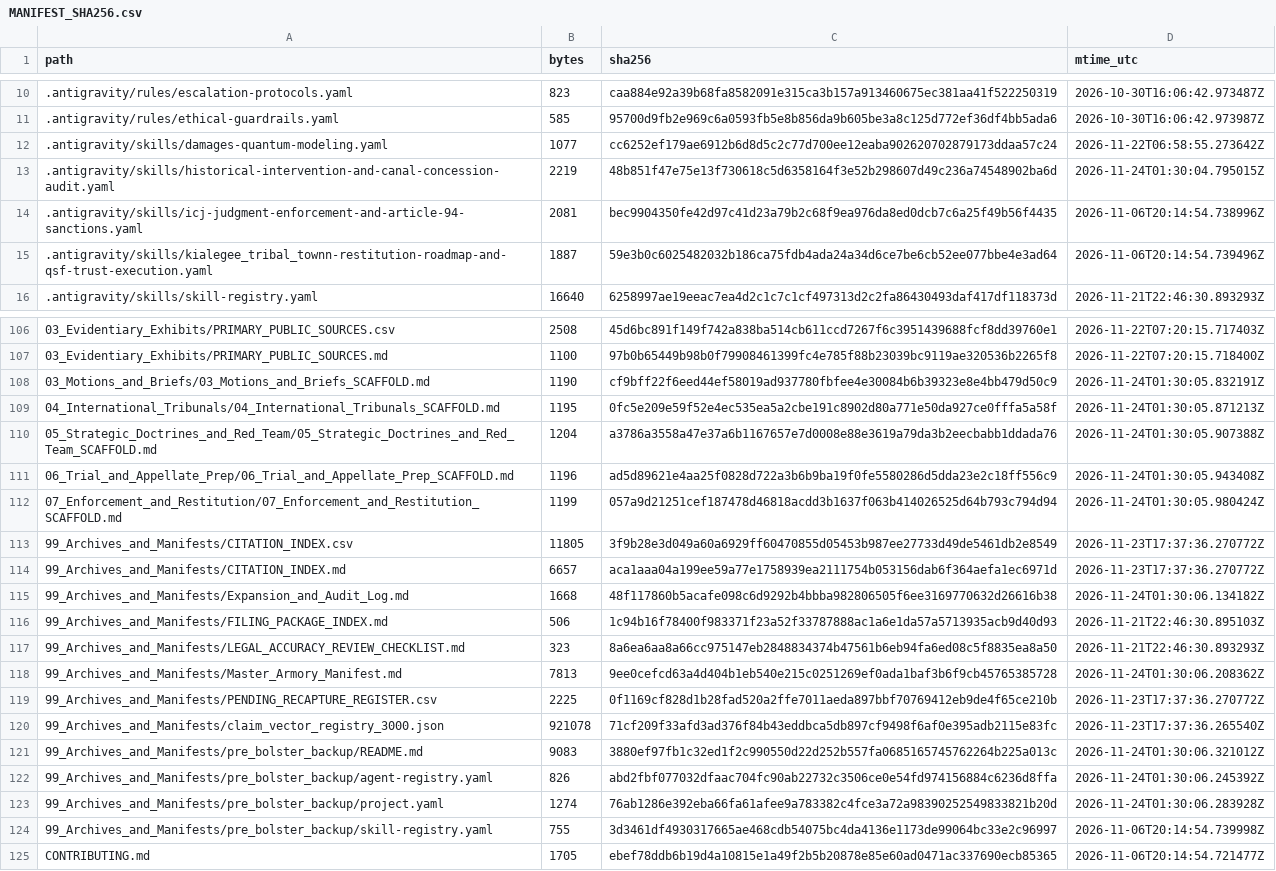
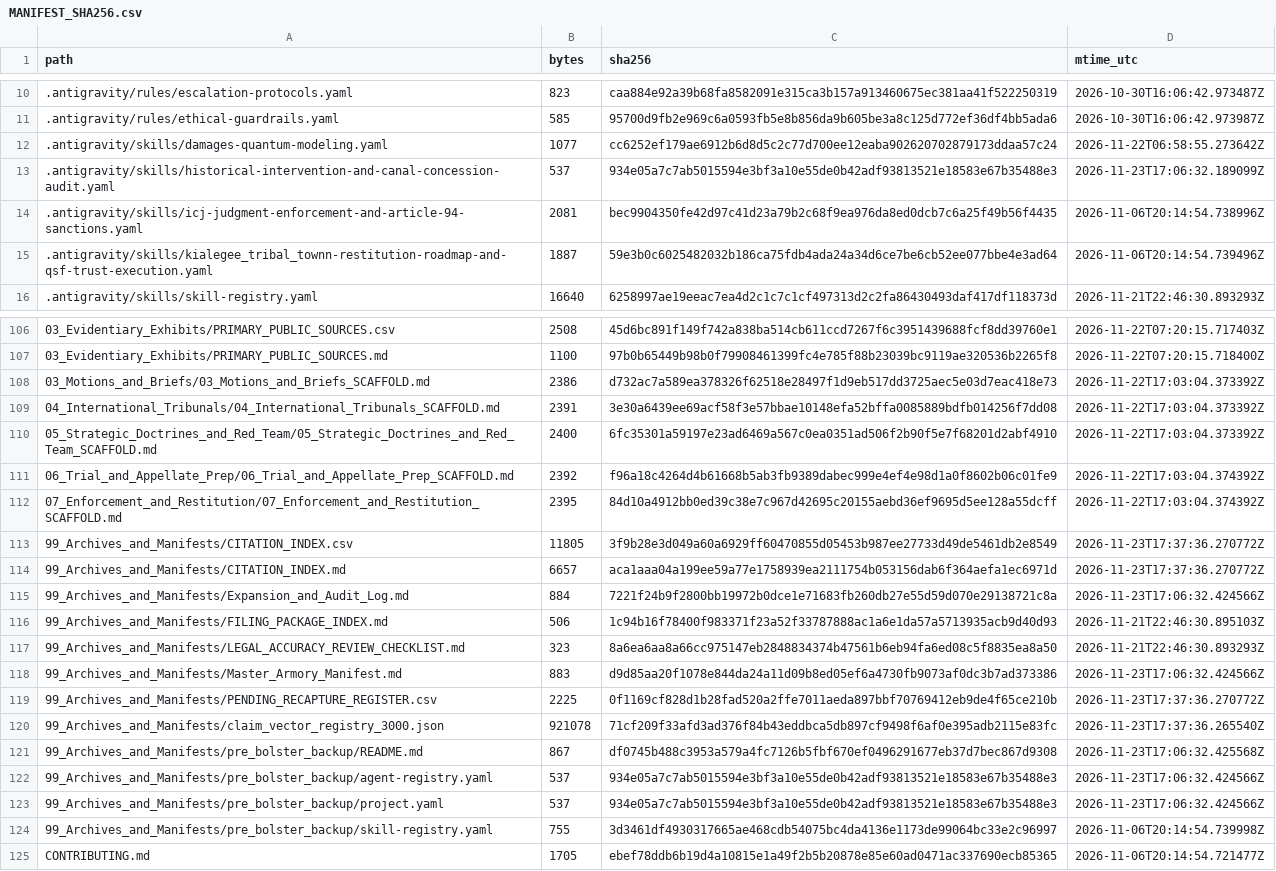
Before and after one commit to GlobalRestitutionAlliance/turtle-island-us-ok-kialegee-tribal-town-master-litigation, a CSV file: 99_Archives_and_Manifests/MANIFEST_SHA256.csv, drawn as a sheet; only a part is shown, gaps mark what is left out; the diff covers the shown part only.

```diff
--- a/99_Archives_and_Manifests/MANIFEST_SHA256.csv
+++ b/99_Archives_and_Manifests/MANIFEST_SHA256.csv
@@ -12,3 +12,3 @@ path,bytes,sha256,mtime_utc
 .antigravity/skills/damages-quantum-modeling.yaml,1077,cc6252ef179ae6912b6d8d5c2c77d700ee12eaba902620702879173ddaa57c24,2026-11-22T06:58:55.273642Z
-.antigravity/skills/historical-intervention-and-canal-concession-audit.yaml,2219,48b851f47e75e13f730618c5d6358164f3e52b298607d49c236a74548902ba6d,2026-11-24T01:30:04.795015Z
+.antigravity/skills/historical-intervention-and-canal-concession-audit.yaml,537,934e05a7c7ab5015594e3bf3a10e55de0b42adf93813521e18583e67b35488e3,2026-11-23T17:06:32.189099Z
 .antigravity/skills/icj-judgment-enforcement-and-article-94-sanctions.yaml,2081,bec9904350fe42d97c41d23a79b2c68f9ea976da8ed0dcb7c6a25f49b56f4435,2026-11-06T20:14:54.738996Z
@@ -107,18 +107,18 @@ path,bytes,sha256,mtime_utc
 03_Evidentiary_Exhibits/PRIMARY_PUBLIC_SOURCES.md,1100,97b0b65449b98b0f79908461399fc4e785f88b23039bc9119ae320536b2265f8,2026-11-22T07:20:15.718400Z
-03_Motions_and_Briefs/03_Motions_and_Briefs_SCAFFOLD.md,1190,cf9bff22f6eed44ef58019ad937780fbfee4e30084b6b39323e8e4bb479d50c9,2026-11-24T01:30:05.832191Z
-04_International_Tribunals/04_International_Tribunals_SCAFFOLD.md,1195,0fc5e209e59f52e4ec535ea5a2cbe191c8902d80a771e50da927ce0fffa5a58f,2026-11-24T01:30:05.871213Z
-05_Strategic_Doctrines_and_Red_Team/05_Strategic_Doctrines_and_Red_Team_SCAFFOLD.md,1204,a3786a3558a47e37a6b1167657e7d0008e88e3619a79da3b2eecbabb1ddada76,2026-11-24T01:30:05.907388Z
-06_Trial_and_Appellate_Prep/06_Trial_and_Appellate_Prep_SCAFFOLD.md,1196,ad5d89621e4aa25f0828d722a3b6b9ba19f0fe5580286d5dda23e2c18ff556c9,2026-11-24T01:30:05.943408Z
-07_Enforcement_and_Restitution/07_Enforcement_and_Restitution_SCAFFOLD.md,1199,057a9d21251cef187478d46818acdd3b1637f063b414026525d64b793c794d94,2026-11-24T01:30:05.980424Z
+03_Motions_and_Briefs/03_Motions_and_Briefs_SCAFFOLD.md,2386,d732ac7a589ea378326f62518e28497f1d9eb517dd3725aec5e03d7eac418e73,2026-11-22T17:03:04.373392Z
+04_International_Tribunals/04_International_Tribunals_SCAFFOLD.md,2391,3e30a6439ee69acf58f3e57bbae10148efa52bffa0085889bdfb014256f7dd08,2026-11-22T17:03:04.373392Z
+05_Strategic_Doctrines_and_Red_Team/05_Strategic_Doctrines_and_Red_Team_SCAFFOLD.md,2400,6fc35301a59197e23ad6469a567c0ea0351ad506f2b90f5e7f68201d2abf4910,2026-11-22T17:03:04.373392Z
+06_Trial_and_Appellate_Prep/06_Trial_and_Appellate_Prep_SCAFFOLD.md,2392,f96a18c4264d4b61668b5ab3fb9389dabec999e4ef4e98d1a0f8602b06c01fe9,2026-11-22T17:03:04.374392Z
+07_Enforcement_and_Restitution/07_Enforcement_and_Restitution_SCAFFOLD.md,2395,84d10a4912bb0ed39c38e7c967d42695c20155aebd36ef9695d5ee128a55dcff,2026-11-22T17:03:04.374392Z
 99_Archives_and_Manifests/CITATION_INDEX.csv,11805,3f9b28e3d049a60a6929ff60470855d05453b987ee27733d49de5461db2e8549,2026-11-23T17:37:36.270772Z
 99_Archives_and_Manifests/CITATION_INDEX.md,6657,aca1aaa04a199ee59a77e1758939ea2111754b053156dab6f364aefa1ec6971d,2026-11-23T17:37:36.270772Z
-99_Archives_and_Manifests/Expansion_and_Audit_Log.md,1668,48f117860b5acafe098c6d9292b4bbba982806505f6ee3169770632d26616b38,2026-11-24T01:30:06.134182Z
+99_Archives_and_Manifests/Expansion_and_Audit_Log.md,884,7221f24b9f2800bb19972b0dce1e71683fb260db27e55d59d070e29138721c8a,2026-11-23T17:06:32.424566Z
 99_Archives_and_Manifests/FILING_PACKAGE_INDEX.md,506,1c94b16f78400f983371f23a52f33787888ac1a6e1da57a5713935acb9d40d93,2026-11-21T22:46:30.895103Z
 99_Archives_and_Manifests/LEGAL_ACCURACY_REVIEW_CHECKLIST.md,323,8a6ea6aa8a66cc975147eb2848834374b47561b6eb94fa6ed08c5f8835ea8a50,2026-11-21T22:46:30.893293Z
-99_Archives_and_Manifests/Master_Armory_Manifest.md,7813,9ee0cefcd63a4d404b1eb540e215c0251269ef0ada1baf3b6f9cb45765385728,2026-11-24T01:30:06.208362Z
+99_Archives_and_Manifests/Master_Armory_Manifest.md,883,d9d85aa20f1078e844da24a11d09b8ed05ef6a4730fb9073af0dc3b7ad373386,2026-11-23T17:06:32.424566Z
 99_Archives_and_Manifests/PENDING_RECAPTURE_REGISTER.csv,2225,0f1169cf828d1b28fad520a2ffe7011aeda897bbf70769412eb9de4f65ce210b,2026-11-23T17:37:36.270772Z
 99_Archives_and_Manifests/claim_vector_registry_3000.json,921078,71cf209f33afd3ad376f84b43eddbca5db897cf9498f6af0e395adb2115e83fc,2026-11-23T17:37:36.265540Z
-99_Archives_and_Manifests/pre_bolster_backup/README.md,9083,3880ef97fb1c32ed1f2c990550d22d252b557fa0685165745762264b225a013c,2026-11-24T01:30:06.321012Z
-99_Archives_and_Manifests/pre_bolster_backup/agent-registry.yaml,826,abd2fbf077032dfaac704fc90ab22732c3506ce0e54fd974156884c6236d8ffa,2026-11-24T01:30:06.245392Z
-99_Archives_and_Manifests/pre_bolster_backup/project.yaml,1274,76ab1286e392eba66fa61afee9a783382c4fce3a72a98390252549833821b20d,2026-11-24T01:30:06.283928Z
+99_Archives_and_Manifests/pre_bolster_backup/README.md,867,df0745b488c3953a579a4fc7126b5fbf670ef0496291677eb37d7bec867d9308,2026-11-23T17:06:32.425568Z
+99_Archives_and_Manifests/pre_bolster_backup/agent-registry.yaml,537,934e05a7c7ab5015594e3bf3a10e55de0b42adf93813521e18583e67b35488e3,2026-11-23T17:06:32.424566Z
+99_Archives_and_Manifests/pre_bolster_backup/project.yaml,537,934e05a7c7ab5015594e3bf3a10e55de0b42adf93813521e18583e67b35488e3,2026-11-23T17:06:32.424566Z
 99_Archives_and_Manifests/pre_bolster_backup/skill-registry.yaml,755,3d3461df4930317665ae468cdb54075bc4da4136e1173de99064bc33e2c96997,2026-11-06T20:14:54.739998Z
```
Also changed, not shown: 77 edited cells elsewhere in this file, 37 other files.
